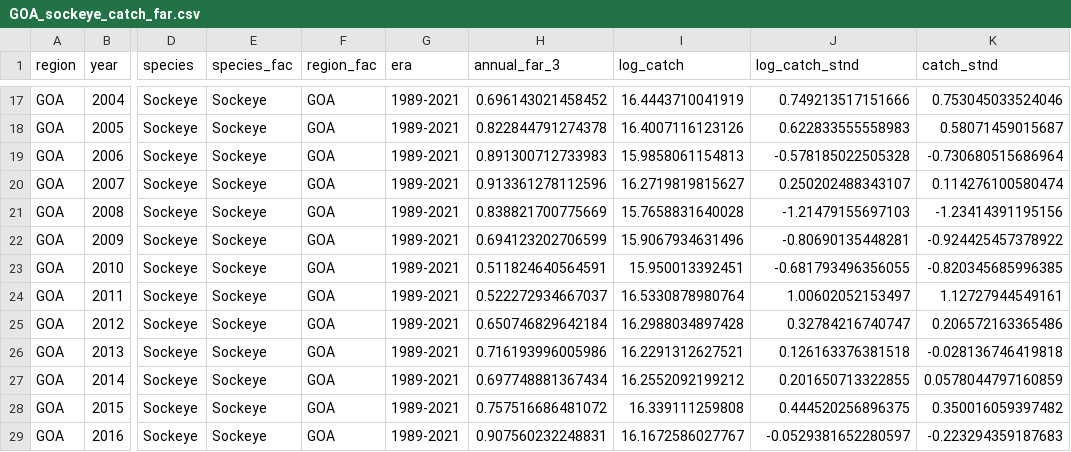
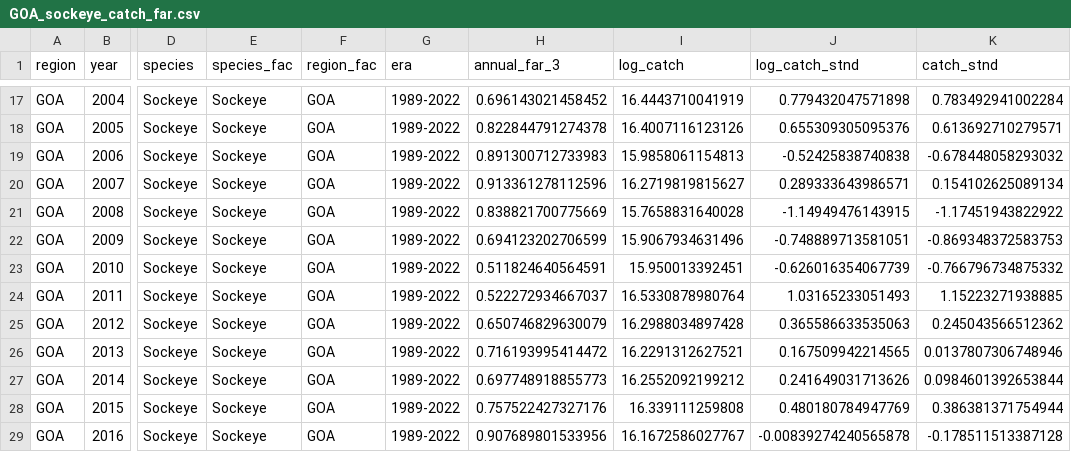
Before and after one commit to mikelitzow/salmon-attribution-risk, a CSV file: data/GOA_sockeye_catch_far.csv, drawn as a sheet; only a part is shown, gaps mark what is left out; the diff covers the shown part only; the diff names each change by its address in the sheet, - before the commit and + after, or states it on an @@ line.

```diff
--- a/data/GOA_sockeye_catch_far.csv
+++ b/data/GOA_sockeye_catch_far.csv
-G17:G29 (era): 1989-2021
+G17:G29 (era): 1989-2022
-J17 (log_catch_stnd): 0.749213517151666
+J17 (log_catch_stnd): 0.779432047571898
-K17 (catch_stnd): 0.753045033524046
+K17 (catch_stnd): 0.783492941002284
-J18 (log_catch_stnd): 0.622833555558983
+J18 (log_catch_stnd): 0.655309305095376
-K18 (catch_stnd): 0.58071459015687
+K18 (catch_stnd): 0.613692710279571
-J19 (log_catch_stnd): -0.578185022505328
+J19 (log_catch_stnd): -0.52425838740838
-K19 (catch_stnd): -0.730680515686964
+K19 (catch_stnd): -0.678448058293032
-J20 (log_catch_stnd): 0.250202488343107
+J20 (log_catch_stnd): 0.289333643986571
-K20 (catch_stnd): 0.114276100580474
+K20 (catch_stnd): 0.154102625089134
-J21 (log_catch_stnd): -1.21479155697103
+J21 (log_catch_stnd): -1.14949476143915
-K21 (catch_stnd): -1.23414391195156
+K21 (catch_stnd): -1.17451943822922
-J22 (log_catch_stnd): -0.80690135448281
+J22 (log_catch_stnd): -0.748889713581051
-K22 (catch_stnd): -0.924425457378922
+K22 (catch_stnd): -0.869348372583753
-J23 (log_catch_stnd): -0.681793496356055
+J23 (log_catch_stnd): -0.626016354067739
-K23 (catch_stnd): -0.820345685996385
+K23 (catch_stnd): -0.766796734875332
-J24 (log_catch_stnd): 1.00602052153497
+J24 (log_catch_stnd): 1.03165233051493
-K24 (catch_stnd): 1.12727944549161
+K24 (catch_stnd): 1.15223271938885
-H25 (annual_far_3): 0.650746829642184
+H25 (annual_far_3): 0.650746829630079
-J25 (log_catch_stnd): 0.32784216740747
+J25 (log_catch_stnd): 0.365586633535063
-K25 (catch_stnd): 0.206572163365486
+K25 (catch_stnd): 0.245043566512362
-H26 (annual_far_3): 0.716193996005986
+H26 (annual_far_3): 0.716193995414472
-J26 (log_catch_stnd): 0.126163376381518
+J26 (log_catch_stnd): 0.167509942214565
-K26 (catch_stnd): -0.028136746419818
+K26 (catch_stnd): 0.0137807306748946
-H27 (annual_far_3): 0.697748881367434
+H27 (annual_far_3): 0.697748918855773
-J27 (log_catch_stnd): 0.201650713322855
+J27 (log_catch_stnd): 0.241649031713626
-K27 (catch_stnd): 0.0578044797160859
+K27 (catch_stnd): 0.0984601392653844
-H28 (annual_far_3): 0.757516686481072
+H28 (annual_far_3): 0.757522427327176
-J28 (log_catch_stnd): 0.444520256896375
+J28 (log_catch_stnd): 0.480180784947769
-K28 (catch_stnd): 0.350016059397482
+K28 (catch_stnd): 0.386381371754944
-H29 (annual_far_3): 0.907560232248831
+H29 (annual_far_3): 0.907689801533956
-J29 (log_catch_stnd): -0.0529381652280597
+J29 (log_catch_stnd): -0.00839274240565878
-K29 (catch_stnd): -0.223294359187683
+K29 (catch_stnd): -0.178511513387128
```
Also changed, not shown: 1 added row and 65 edited cells elsewhere in this file.
